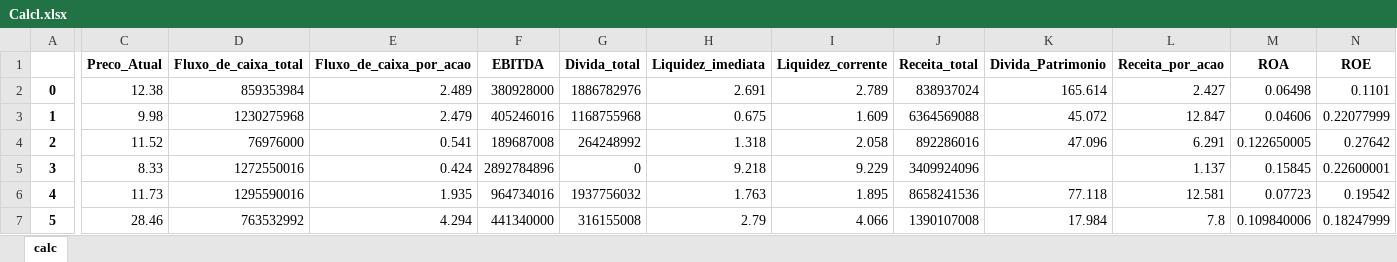
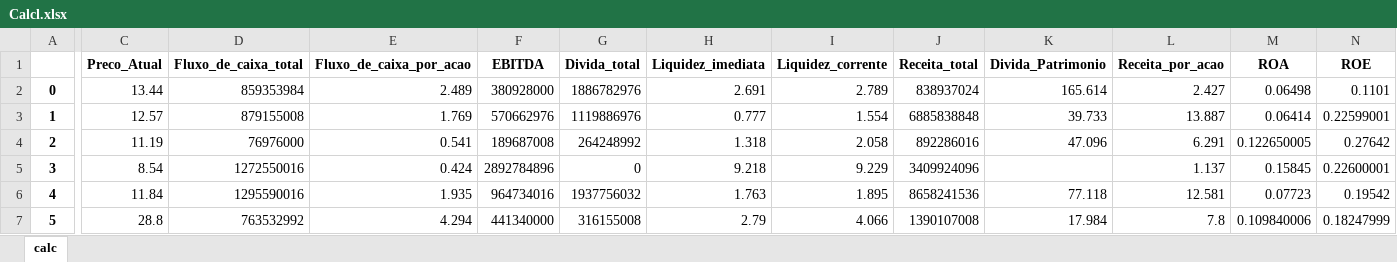
Before and after one commit to andrew3690/F-A_root_project, an Excel workbook: notebooks/Final/Calcl.xlsx, sheet calc, drawn as a sheet; only a part is shown, gaps mark what is left out; values as stored, in another font and other column widths than the file's, no borders; the diff covers the shown part only; the diff names each change by its address in the sheet, - before the commit and + after, or states it on an @@ line.

```diff
--- a/notebooks/Final/Calcl.xlsx (sheet calc)
+++ b/notebooks/Final/Calcl.xlsx (sheet calc)
-C2 (Preco_Atual): 12.38
+C2 (Preco_Atual): 13.44
-C3 (Preco_Atual): 9.98
+C3 (Preco_Atual): 12.57
-D3 (Fluxo_de_caixa_total): 1230275968
+D3 (Fluxo_de_caixa_total): 879155008
-E3 (Fluxo_de_caixa_por_acao): 2.479
+E3 (Fluxo_de_caixa_por_acao): 1.769
-F3 (EBITDA): 405246016
+F3 (EBITDA): 570662976
-G3 (Divida_total): 1168755968
+G3 (Divida_total): 1119886976
-H3 (Liquidez_imediata): 0.675
+H3 (Liquidez_imediata): 0.777
-I3 (Liquidez_corrente): 1.609
+I3 (Liquidez_corrente): 1.554
-J3 (Receita_total): 6364569088
+J3 (Receita_total): 6885838848
-K3 (Divida_Patrimonio): 45.072
+K3 (Divida_Patrimonio): 39.733
-L3 (Receita_por_acao): 12.847
+L3 (Receita_por_acao): 13.887
-M3 (ROA): 0.04606
+M3 (ROA): 0.06414
-N3 (ROE): 0.22077999
+N3 (ROE): 0.22599001
-C4 (Preco_Atual): 11.52
+C4 (Preco_Atual): 11.19
-C5 (Preco_Atual): 8.33
+C5 (Preco_Atual): 8.54
-C6 (Preco_Atual): 11.73
+C6 (Preco_Atual): 11.84
-C7 (Preco_Atual): 28.46
+C7 (Preco_Atual): 28.8
```
Also changed, not shown: 6 added rows, 6 removed rows and 508 edited cells elsewhere in this sheet, notebooks/Final/RSCH.xlsx, notebooks/RAW_DATA/XLSX/AtivosBR.xlsx, 22 other files.
